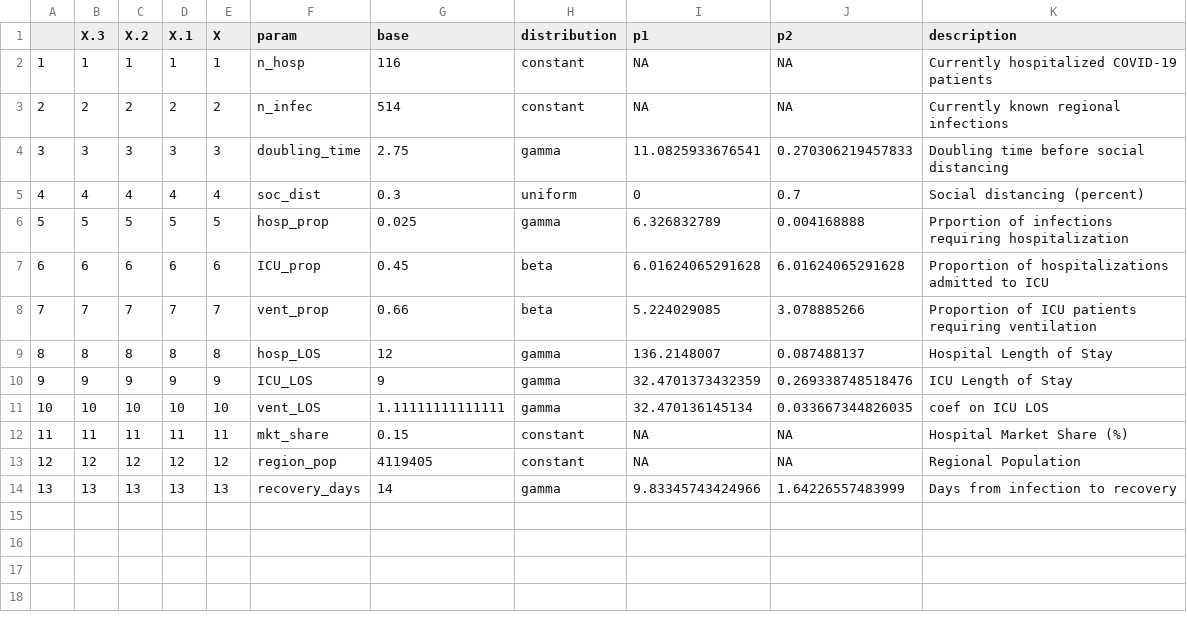
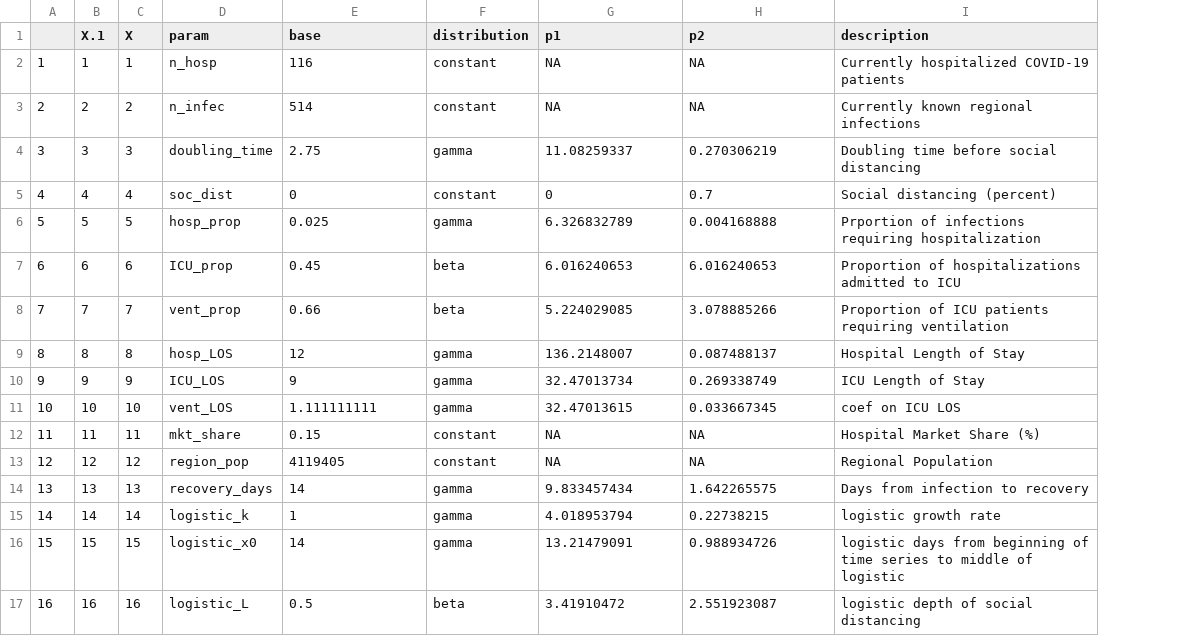
Before and after one commit to pennsignals/bayes-chime, a CSV file: data/parameters.csv, drawn as a sheet; removed rows and columns are numbered as before the commit, all else as after; the diff names each change by its address in the sheet, - before the commit and + after, or states it on an @@ line.

```diff
--- a/data/parameters.csv
+++ b/data/parameters.csv
-column B (X.3), rows 2-14: 1 | 2 | 3 | 4 | 5 | 6 | 7 | 8 | 9 | 10 | 11 | 12 | 13
-column C (X.2), rows 2-14: 1 | 2 | 3 | 4 | 5 | 6 | 7 | 8 | 9 | 10 | 11 | 12 | 13
-G4 (p1): 11.0825933676541
+G4 (p1): 11.08259337
-H4 (p2): 0.270306219457833
+H4 (p2): 0.270306219
-E5 (base): 0.3
+E5 (base): 0
-F5 (distribution): uniform
+F5 (distribution): constant
-G7 (p1): 6.01624065291628
+G7 (p1): 6.016240653
-H7 (p2): 6.01624065291628
+H7 (p2): 6.016240653
-G10 (p1): 32.4701373432359
+G10 (p1): 32.47013734
-H10 (p2): 0.269338748518476
+H10 (p2): 0.269338749
-E11 (base): 1.11111111111111
+E11 (base): 1.111111111
-G11 (p1): 32.470136145134
+G11 (p1): 32.47013615
-H11 (p2): 0.033667344826035
+H11 (p2): 0.033667345
-G14 (p1): 9.83345743424966
+G14 (p1): 9.833457434
-H14 (p2): 1.64226557483999
+H14 (p2): 1.642265575
+row 15: 14 | 14 | 14 | logistic_k | 1 | gamma | 4.018953794 | 0.22738215 | logistic growth rate
+row 16: 15 | 15 | 15 | logistic_x0 | 14 | gamma | 13.21479091 | 0.988934726 | logistic days from beginning of time series to middle of logistic
+row 17: 16 | 16 | 16 | logistic_L | 0.5 | beta | 3.41910472 | 2.551923087 | logistic depth of social distancing
```
Also changed, not shown: data/census_ts.csv, 7 other files.
